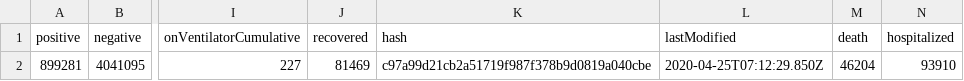
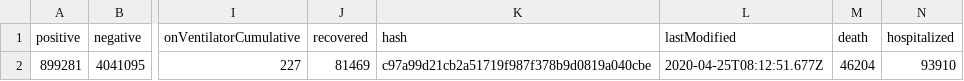
Before and after one commit to thoo/covid-tracking-data, a CSV file: data/us_current.csv, drawn as a sheet; only a part is shown, gaps mark what is left out; the diff names each change by its address in the sheet, - before the commit and + after, or states it on an @@ line.

```diff
--- a/data/us_current.csv
+++ b/data/us_current.csv
-L2 (lastModified): 2020-04-25T07:12:29.850Z
+L2 (lastModified): 2020-04-25T08:12:51.677Z
```
